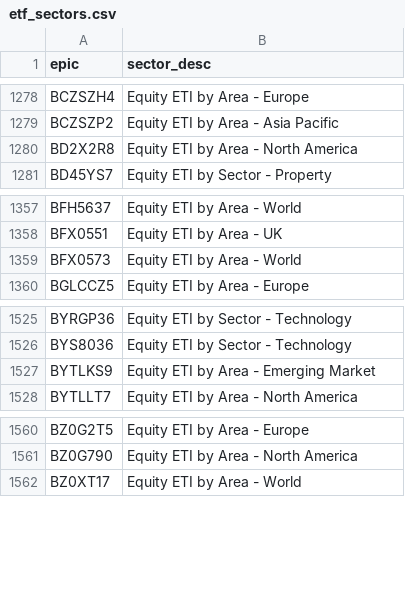
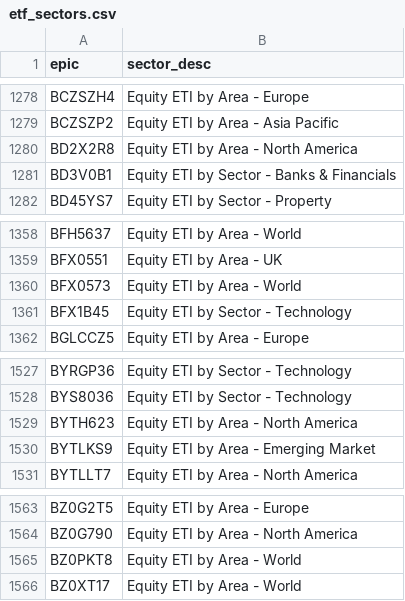
Before and after one commit to KqSMea8/picker, a CSV file: etf_sectors.csv, drawn as a sheet; only a part is shown, gaps mark what is left out.

```diff
--- a/etf_sectors.csv
+++ b/etf_sectors.csv
@@ -1280,2 +1280,3 @@ BCZSZP2,Equity ETI by Area - Asia Pacific
 BD2X2R8,Equity ETI by Area - North America
+BD3V0B1,Equity ETI by Sector - Banks & Financials
 BD45YS7,Equity ETI by Sector - Property
@@ -1359,2 +1360,3 @@ BFX0551,Equity ETI by Area - UK
 BFX0573,Equity ETI by Area - World
+BFX1B45,Equity ETI by Sector - Technology
 BGLCCZ5,Equity ETI by Area - Europe
@@ -1526,2 +1528,3 @@ BYRGP36,Equity ETI by Sector - Technology
 BYS8036,Equity ETI by Sector - Technology
+BYTH623,Equity ETI by Area - North America
 BYTLKS9,Equity ETI by Area - Emerging Market
@@ -1561,2 +1564,3 @@ BZ0G2T5,Equity ETI by Area - Europe
 BZ0G790,Equity ETI by Area - North America
+BZ0PKT8,Equity ETI by Area - World
 BZ0XT17,Equity ETI by Area - World
```
Also changed, not shown: etf_details.csv, invtrust_details.csv, 6 other files.
